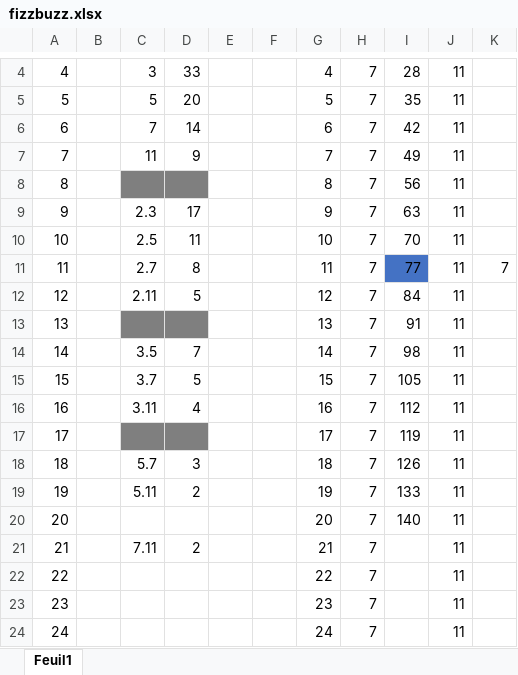
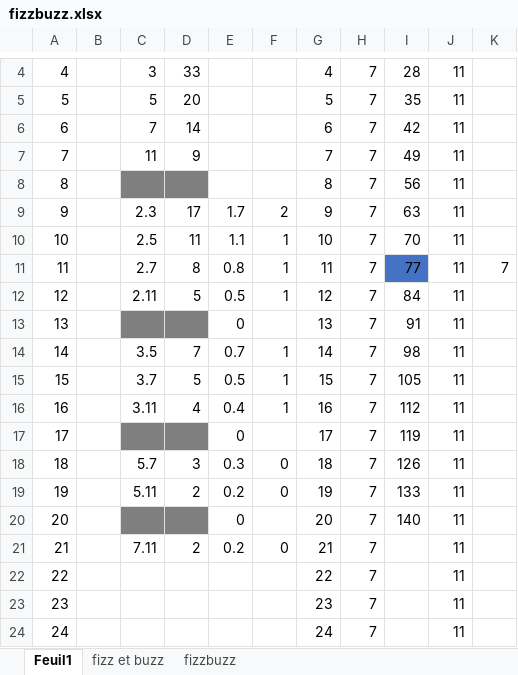
Before and after one commit to JYDellon/FizzBuzz, an Excel workbook: fizzbuzz.xlsx, sheet Feuil1, drawn as a sheet; only a part is shown, gaps mark what is left out; values as stored, in another font and other column widths than the file's, no borders; the diff names each change by its address in the sheet, - before the commit and + after, or states it on an @@ line.

Commit message:
fizz buee et fizzbuzz sous forme matricielle

```diff
--- a/fizzbuzz.xlsx (sheet Feuil1)
+++ b/fizzbuzz.xlsx (sheet Feuil1)
+sheet tab: fizz et buzz
+sheet tab: fizzbuzz
-E9: (empty)
+E9: 1.7
-F9: (empty)
+F9: 2
-E10: (empty)
+E10: 1.1
-F10:F12: (empty)
+F10:F12: 1
-E11: (empty)
+E11: 0.8
-E12: (empty)
+E12: 0.5
-E13: (empty)
+E13: 0
-E14: (empty)
+E14: 0.7
-F14:F16: (empty)
+F14:F16: 1
-E15: (empty)
+E15: 0.5
-E16: (empty)
+E16: 0.4
-E17: (empty)
+E17: 0
-E18: (empty)
+E18: 0.3
-F18:F19: (empty)
+F18:F19: 0
-E19: (empty)
+E19: 0.2
-C20:D20 fill: none
+C20:D20 fill: #7F7F7F
-E20: (empty)
+E20: 0
-E21: (empty)
+E21: 0.2
-F21: (empty)
+F21: 0
```
Also changed, not shown: 1 other file.
